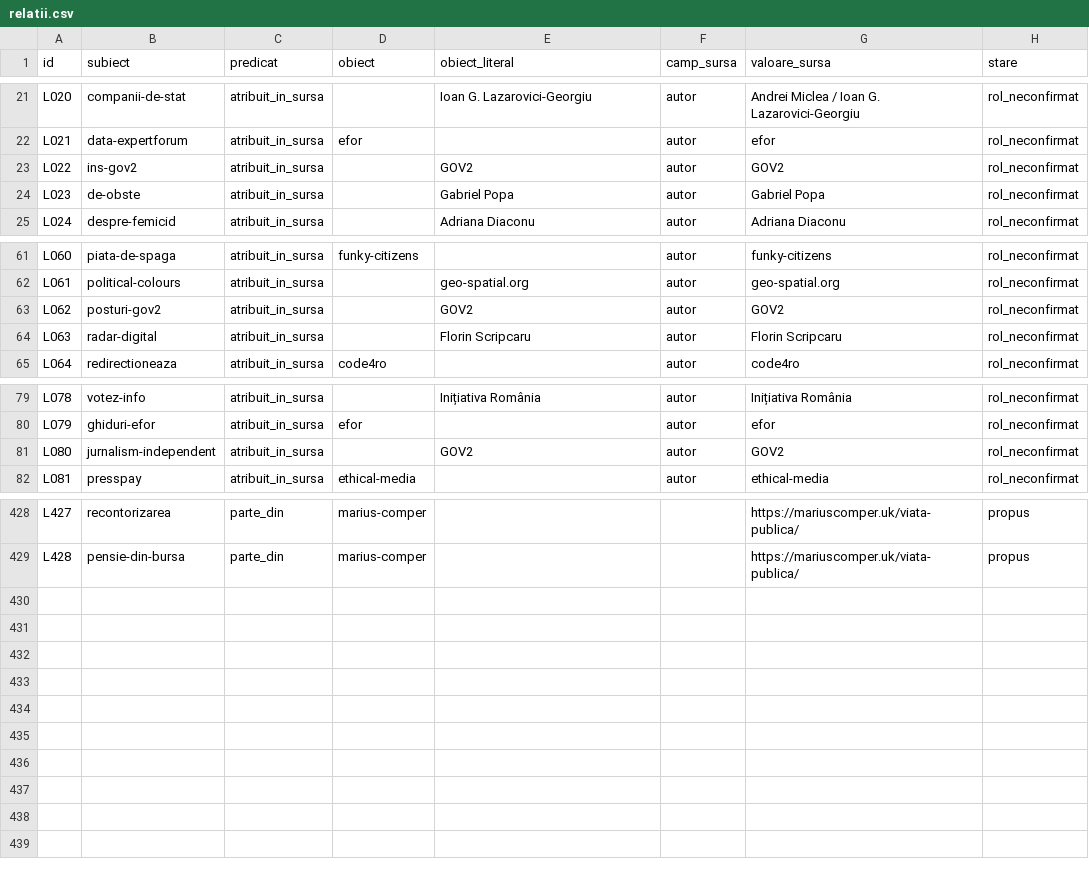
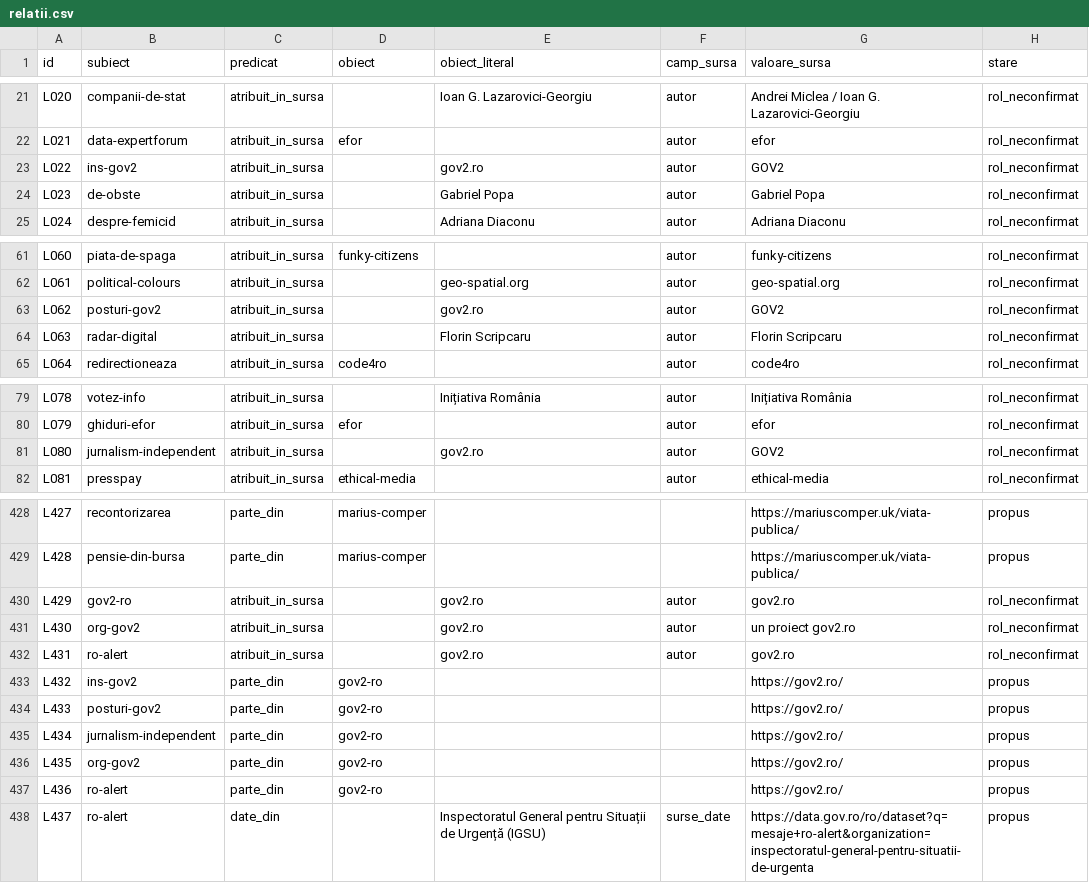
Before and after one commit to gov2-ro/awesome-civtech-ro, a CSV file: data/taxonomy-v2/integrare/relatii.csv, drawn as a sheet; only a part is shown, gaps mark what is left out.

```diff
--- a/data/taxonomy-v2/integrare/relatii.csv
+++ b/data/taxonomy-v2/integrare/relatii.csv
@@ -22,3 +22,3 @@ L020,companii-de-stat,atribuit_in_sursa,,Ioan G. Lazarovici-Georgiu,autor,Andrei
 L021,data-expertforum,atribuit_in_sursa,efor,,autor,efor,rol_neconfirmat
-L022,ins-gov2,atribuit_in_sursa,,GOV2,autor,GOV2,rol_neconfirmat
+L022,ins-gov2,atribuit_in_sursa,,gov2.ro,autor,GOV2,rol_neconfirmat
 L023,de-obste,atribuit_in_sursa,,Gabriel Popa,autor,Gabriel Popa,rol_neconfirmat
@@ -62,3 +62,3 @@ L060,piata-de-spaga,atribuit_in_sursa,funky-citizens,,autor,funky-citizens,rol_n
 L061,political-colours,atribuit_in_sursa,,geo-spatial.org,autor,geo-spatial.org,rol_neconfirmat
-L062,posturi-gov2,atribuit_in_sursa,,GOV2,autor,GOV2,rol_neconfirmat
+L062,posturi-gov2,atribuit_in_sursa,,gov2.ro,autor,GOV2,rol_neconfirmat
 L063,radar-digital,atribuit_in_sursa,,Florin Scripcaru,autor,Florin Scripcaru,rol_neconfirmat
@@ -80,3 +80,3 @@ L078,votez-info,atribuit_in_sursa,,Inițiativa România,autor,Inițiativa Român
 L079,ghiduri-efor,atribuit_in_sursa,efor,,autor,efor,rol_neconfirmat
-L080,jurnalism-independent,atribuit_in_sursa,,GOV2,autor,GOV2,rol_neconfirmat
+L080,jurnalism-independent,atribuit_in_sursa,,gov2.ro,autor,GOV2,rol_neconfirmat
 L081,presspay,atribuit_in_sursa,ethical-media,,autor,ethical-media,rol_neconfirmat
@@ -429 +429,10 @@ L427,recontorizarea,parte_din,marius-comper,,,https://mariuscomper.uk/viata-publ
 L428,pensie-din-bursa,parte_din,marius-comper,,,https://mariuscomper.uk/viata-publica/,propus
+L429,gov2-ro,atribuit_in_sursa,,gov2.ro,autor,gov2.ro,rol_neconfirmat
+L430,org-gov2,atribuit_in_sursa,,gov2.ro,autor,un proiect gov2.ro,rol_neconfirmat
+L431,ro-alert,atribuit_in_sursa,,gov2.ro,autor,gov2.ro,rol_neconfirmat
+L432,ins-gov2,parte_din,gov2-ro,,,https://gov2.ro/,propus
+L433,posturi-gov2,parte_din,gov2-ro,,,https://gov2.ro/,propus
+L434,jurnalism-independent,parte_din,gov2-ro,,,https://gov2.ro/,propus
+L435,org-gov2,parte_din,gov2-ro,,,https://gov2.ro/,propus
+L436,ro-alert,parte_din,gov2-ro,,,https://gov2.ro/,propus
+L437,ro-alert,date_din,,Inspectoratul General pentru Situații de Urgență (IGSU),surse_date,https://data.gov.ro/ro/dataset?q=mesaje+ro-alert&organization=inspectoratul-general-pentru-situatii-de-urgenta,propus
```
Also changed, not shown: data/taxonomy-v2/integrare/intrari.csv, data/taxonomy-v2/observatii/documentare/rezumat.csv, 22 other files.
